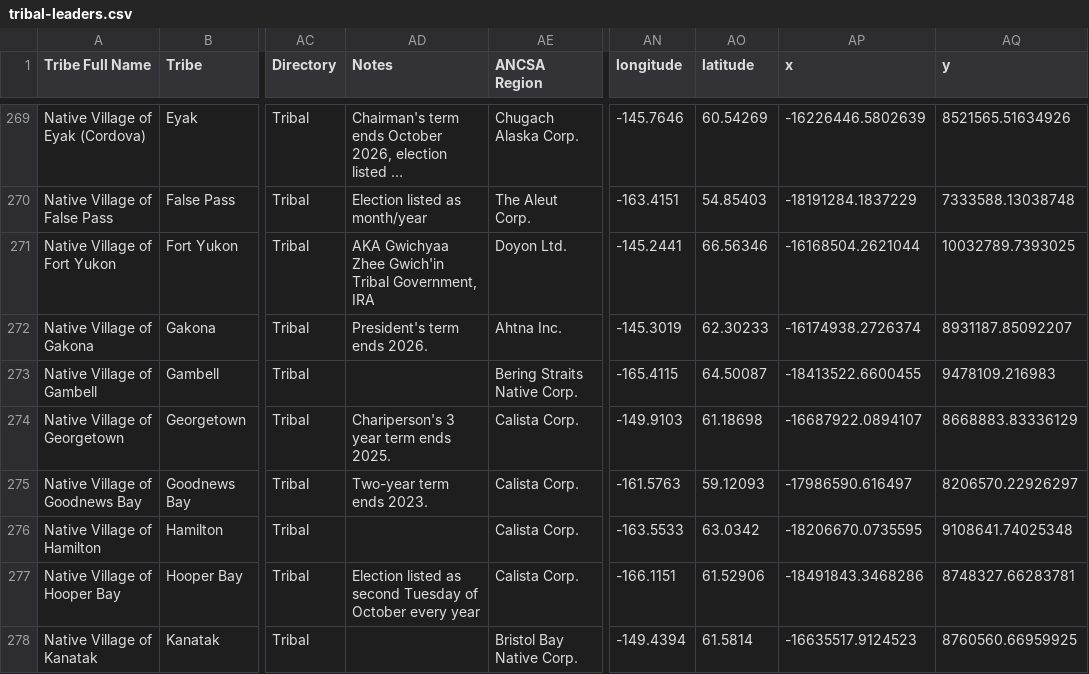
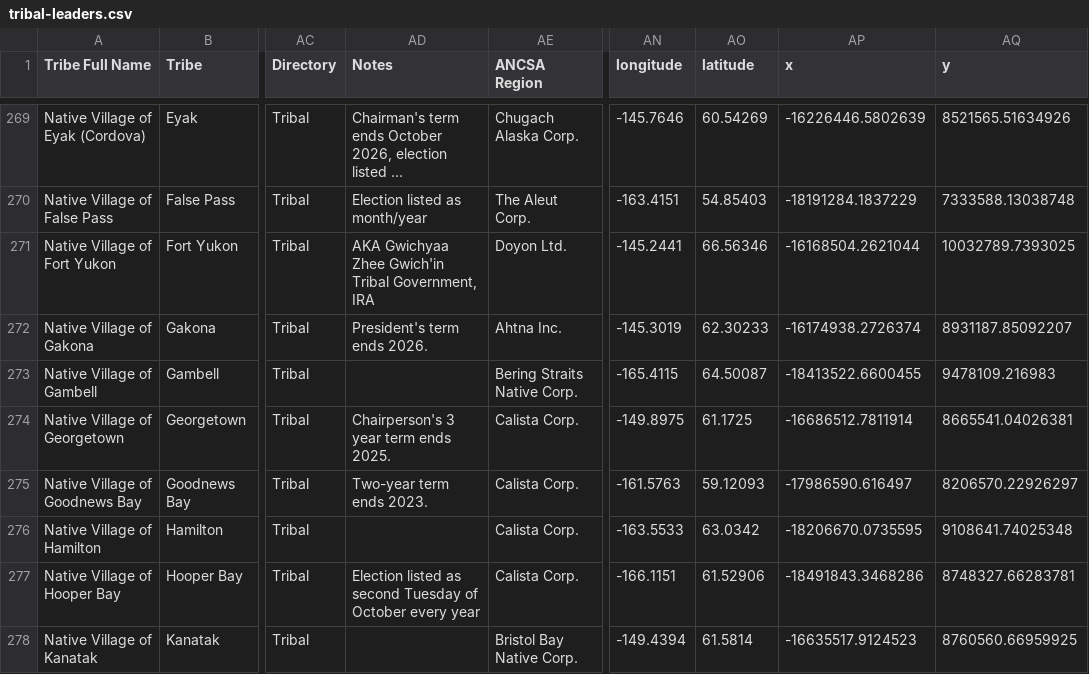
Before and after one commit to cisagov/flat-tribal-leaders, a CSV file: tribal-leaders.csv, drawn as a sheet; only a part is shown, gaps mark what is left out; long unchanged cells end in …; the diff names each change by its address in the sheet, - before the commit and + after, or states it on an @@ line.

Commit message:
Flat: latest data (2025-04-18T06:13:24.889Z) {   "date": "2025-04-18T06:13:24.889Z",   "files": [     {       "name": "tribal-leaders.csv",       "deltaBytes": -2,       "source": "https://services1.arcgis.com/UxqqIfhng71wUT9x/arcgis/rest/services/TribalLeadership_Directory/FeatureServer/replicafilescache/TribalLeadership_Directory_-8807089639668789909.csv"     }   ] }

```diff
--- a/tribal-leaders.csv
+++ b/tribal-leaders.csv
-AD274 (Notes): Chariperson's 3 year term ends 2025.
+AD274 (Notes): Chairperson's 3 year term ends 2025.
-AN274 (longitude): -149.9103
+AN274 (longitude): -149.8975
-AO274 (latitude): 61.18698
+AO274 (latitude): 61.1725
-AP274 (x): -16687922.0894107
+AP274 (x): -16686512.7811914
-AQ274 (y): 8668883.83336129
+AQ274 (y): 8665541.04026381
```
